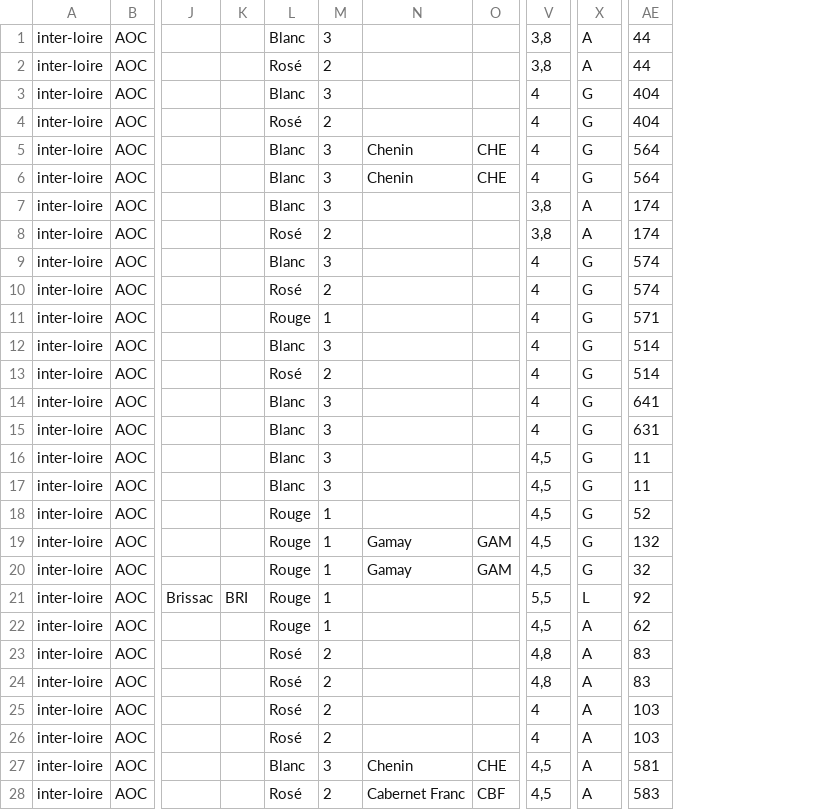
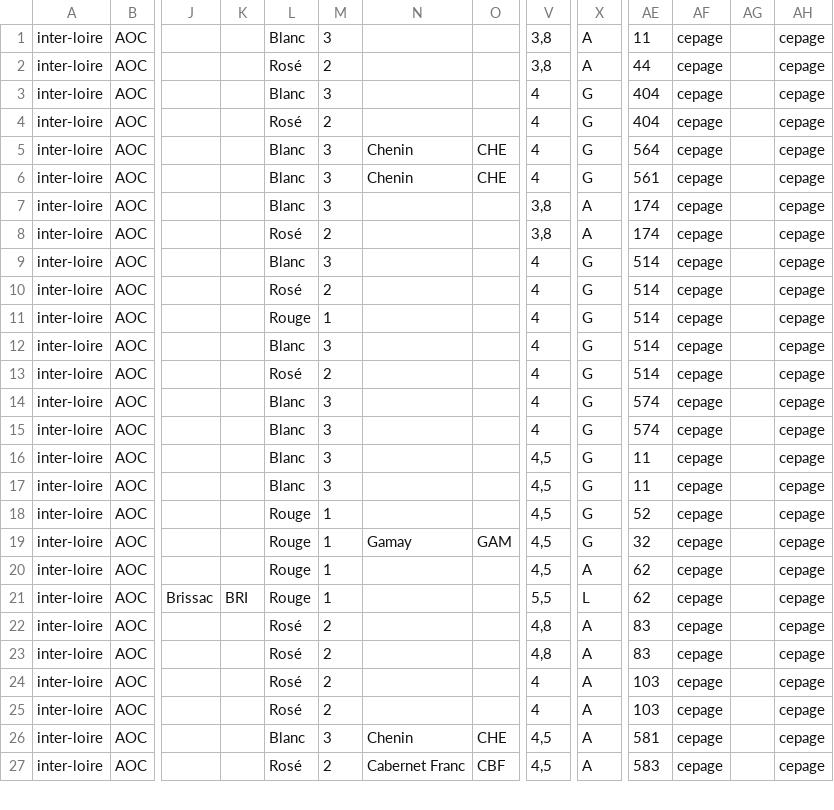
Before and after one commit to 24eme/giilda, a CSV file: project/data/import/configuration/produits.csv, drawn as a sheet; only a part is shown, gaps mark what is left out; removed rows and columns are numbered as before the commit, all else as after; rows hold the shown columns only; the diff names each change by its address in the sheet, - before the commit and + after, or states it on an @@ line.

Commit message:
Ajout des codes produits et des codes comptables ainsi qu'un noeud d'application

```diff
--- a/project/data/import/configuration/produits.csv
+++ b/project/data/import/configuration/produits.csv
+column AF, rows 1-20: all cepage; rows 22-27: all cepage
+column AG, empty
+column AH, rows 1-20: all cepage; rows 22-27: all cepage
-AE1: 44
+AE1: 11
-AE6: 564
+AE6: 561
-AE9:AE10: 574
+AE9:AE10: 514
-AE11: 571
+AE11: 514
-AE14: 641
+AE14: 574
-AE15: 631
+AE15: 574
-row 19: inter-loire | AOC |  |  | Rouge | 1 | Gamay | GAM | 4,5 | G | 132
-row 21: inter-loire | AOC | Brissac | BRI | Rouge | 1 |  |  | 5,5 | L | 92
+row 21: inter-loire | AOC | Brissac | BRI | Rouge | 1 |  |  | 5,5 | L | 62 | cepage |  | cepage
```
